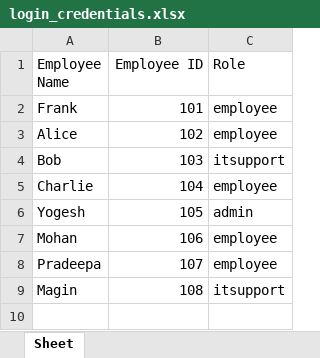
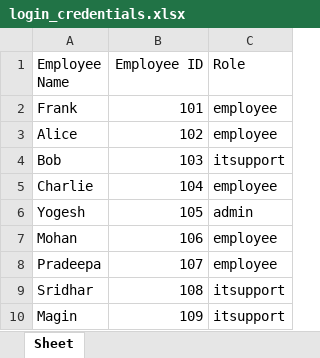
Before and after one commit to yogeshwar-2004y/vista-ticketing, an Excel workbook: login_credentials.xlsx, sheet Sheet, drawn as a sheet; values as stored, in another font and other column widths than the file's, no borders; addresses are those after the commit; the diff names each change by its address in the sheet, - before the commit and + after, or states it on an @@ line.

```diff
--- a/login_credentials.xlsx (sheet Sheet)
+++ b/login_credentials.xlsx (sheet Sheet)
+row 9: Sridhar | 108 | itsupport
-B10 (Employee ID): 108
+B10 (Employee ID): 109
```
Also changed, not shown: employee.xlsx, 4 other files.
